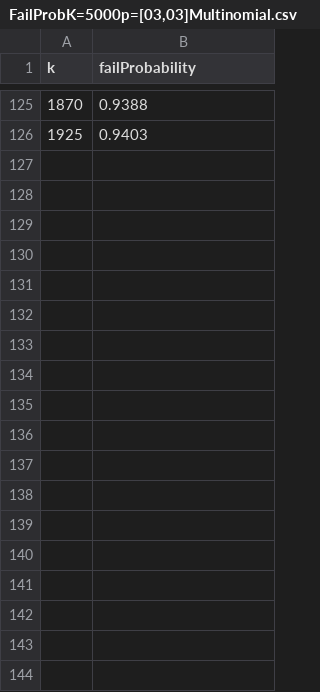
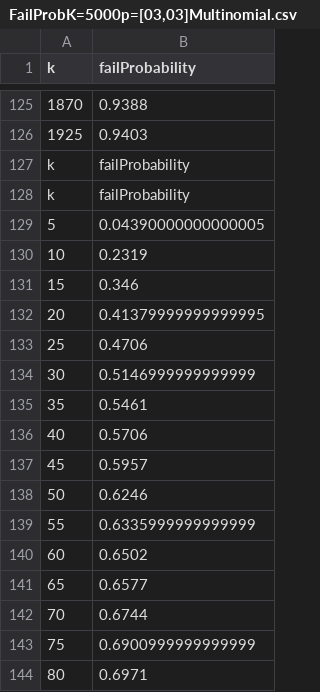
Before and after one commit to MilkaLichtblau/Multinomial_FA-IR, a CSV file: experiments/FailProbabilityExperiments/FailProbK=5000p=[03,03]Multinomial.csv, drawn as a sheet; only a part is shown, gaps mark what is left out.

Commit message:
new experiments worst three with k=200

```diff
--- a/experiments/FailProbabilityExperiments/FailProbK=5000p=[03,03]Multinomial.csv
+++ b/experiments/FailProbabilityExperiments/FailProbK=5000p=[03,03]Multinomial.csv
@@ -126 +126,19 @@ k,failProbability
 1925,0.9403
+k,failProbability
+k,failProbability
+5,0.04390000000000005
+10,0.2319
+15,0.346
+20,0.41379999999999995
+25,0.4706
+30,0.5146999999999999
+35,0.5461
+40,0.5706
+45,0.5957
+50,0.6246
+55,0.6335999999999999
+60,0.6502
+65,0.6577
+70,0.6744
+75,0.6900999999999999
+80,0.6971
```
Also changed, not shown: 7 other files.
